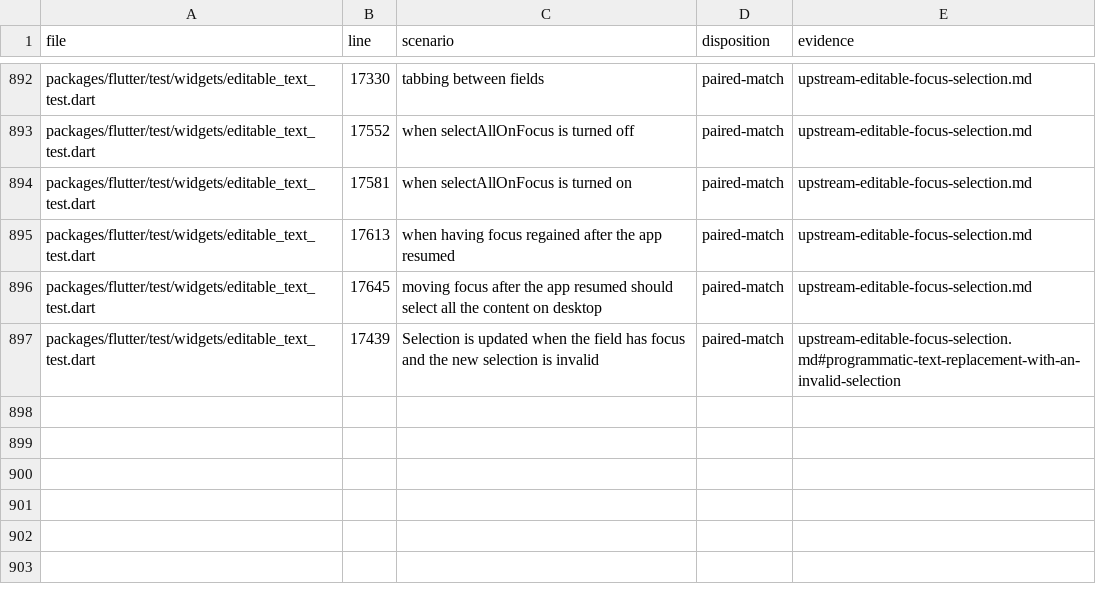
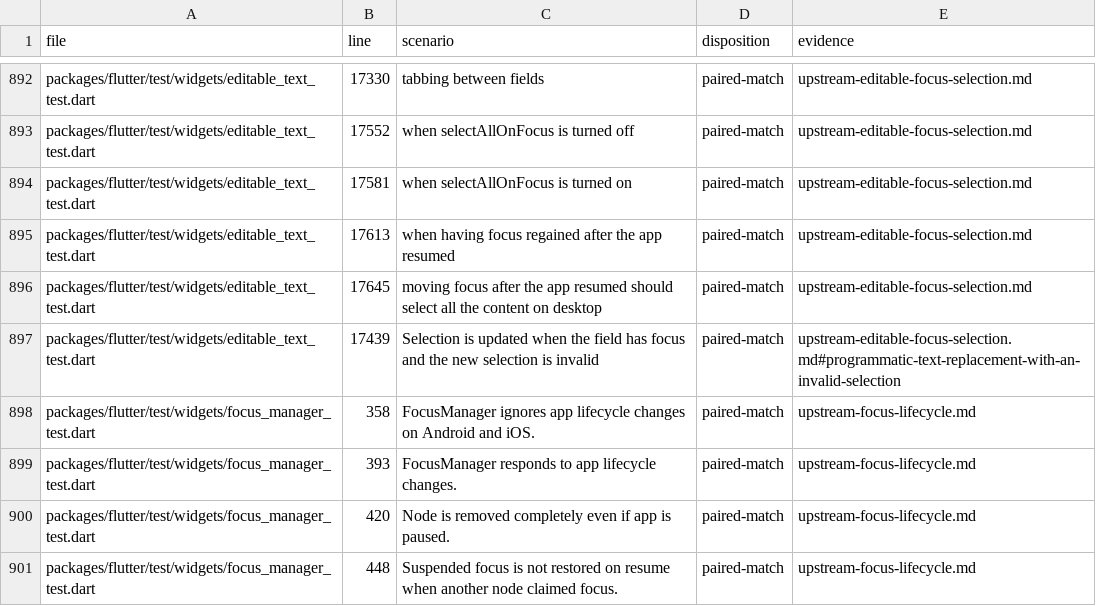
Before and after one commit to FabortLabs/incular, a TSV file: audits/flutter-3.50.0-parity/upstream-dispositions.tsv, drawn as a sheet; only a part is shown, gaps mark what is left out; the diff names each change by its address in the sheet, - before the commit and + after, or states it on an @@ line.

Commit message:
Park desktop focus across application inactivity

```diff
--- a/audits/flutter-3.50.0-parity/upstream-dispositions.tsv
+++ b/audits/flutter-3.50.0-parity/upstream-dispositions.tsv
+row 898: packages/flutter/test/widgets/focus_manager_test.dart | 358 | FocusManager ignores app lifecycle changes on Android and iOS. | paired-match | upstream-focus-lifecycle.md
+row 899: packages/flutter/test/widgets/focus_manager_test.dart | 393 | FocusManager responds to app lifecycle changes. | paired-match | upstream-focus-lifecycle.md
+row 900: packages/flutter/test/widgets/focus_manager_test.dart | 420 | Node is removed completely even if app is paused. | paired-match | upstream-focus-lifecycle.md
+row 901: packages/flutter/test/widgets/focus_manager_test.dart | 448 | Suspended focus is not restored on resume when another node claimed focus. | paired-match | upstream-focus-lifecycle.md
```
Also changed, not shown: 5 other files.
